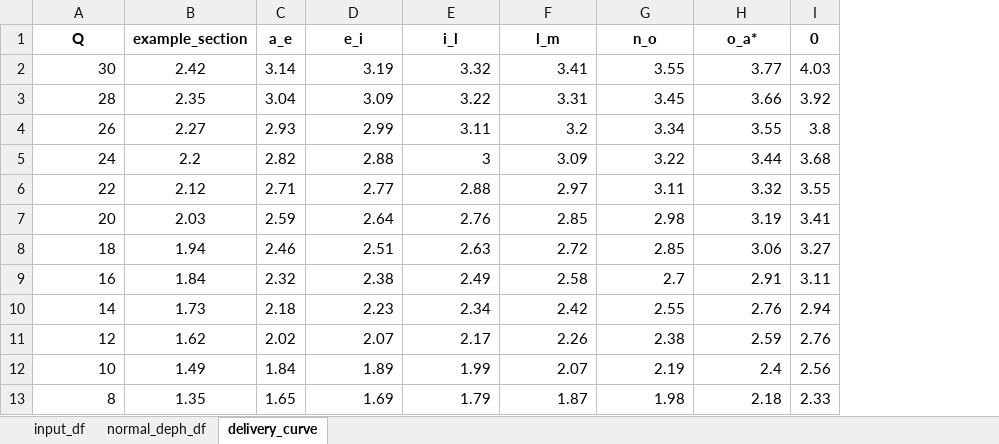
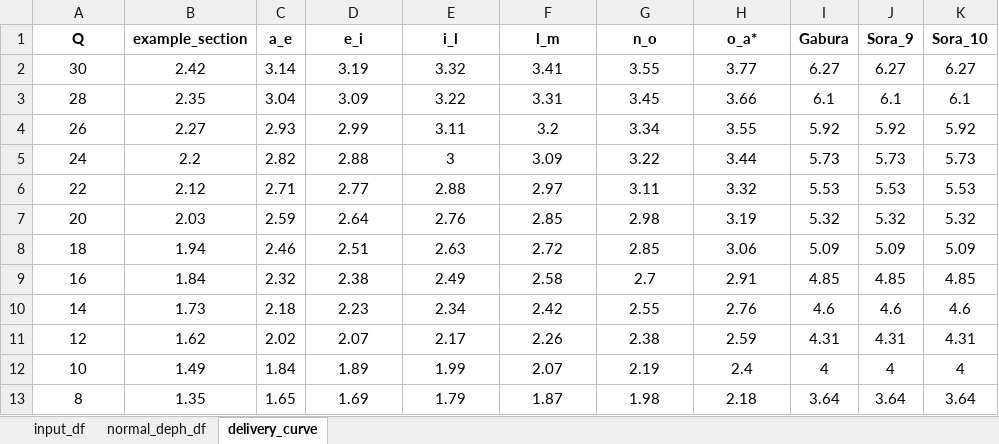
Before and after one commit to dc8r207/Designs_All, an Excel workbook: Stilling Basin Design/Delamual Workout Example/Normal_depth_calculation/Chadnimukha_3V_DFR_Normal_depth.xlsx, sheet delivery_curve, drawn as a sheet; values as stored, in another font and other column widths than the file's, no borders; charts and pictures not drawn; removed rows and columns are numbered as before the commit, all else as after; the diff names each change by its address in the sheet, - before the commit and + after, or states it on an @@ line.

```diff
--- a/Stilling Basin Design/Delamual Workout Example/Normal_depth_calculation/Chadnimukha_3V_DFR_Normal_depth.xlsx (sheet delivery_curve)
+++ b/Stilling Basin Design/Delamual Workout Example/Normal_depth_calculation/Chadnimukha_3V_DFR_Normal_depth.xlsx (sheet delivery_curve)
-column I (0), rows 2-13: 4.03 | 3.92 | 3.8 | 3.68 | 3.55 | 3.41 | 3.27 | 3.11 | 2.94 | 2.76 | 2.56 | 2.33
+column I (Gabura), rows 2-13: 6.27 | 6.1 | 5.92 | 5.73 | 5.53 | 5.32 | 5.09 | 4.85 | 4.6 | 4.31 | 4 | 3.64
+column J (Sora_9), rows 2-13: 6.27 | 6.1 | 5.92 | 5.73 | 5.53 | 5.32 | 5.09 | 4.85 | 4.6 | 4.31 | 4 | 3.64
+column K (Sora_10), rows 2-13: 6.27 | 6.1 | 5.92 | 5.73 | 5.53 | 5.32 | 5.09 | 4.85 | 4.6 | 4.31 | 4 | 3.64
-A2:A13 alignment: right
+A2:A13 alignment: center
-D2:H13 alignment: right
+D2:H13 alignment: center
```
Also changed, not shown: sheet normal_deph_df, sheet input_df, charts or pictures, Stilling Basin Design/Delamual Workout Example/Normal_depth_calculation/Data_Summary_Polder_43_2c.xlsx, 4 other files.
